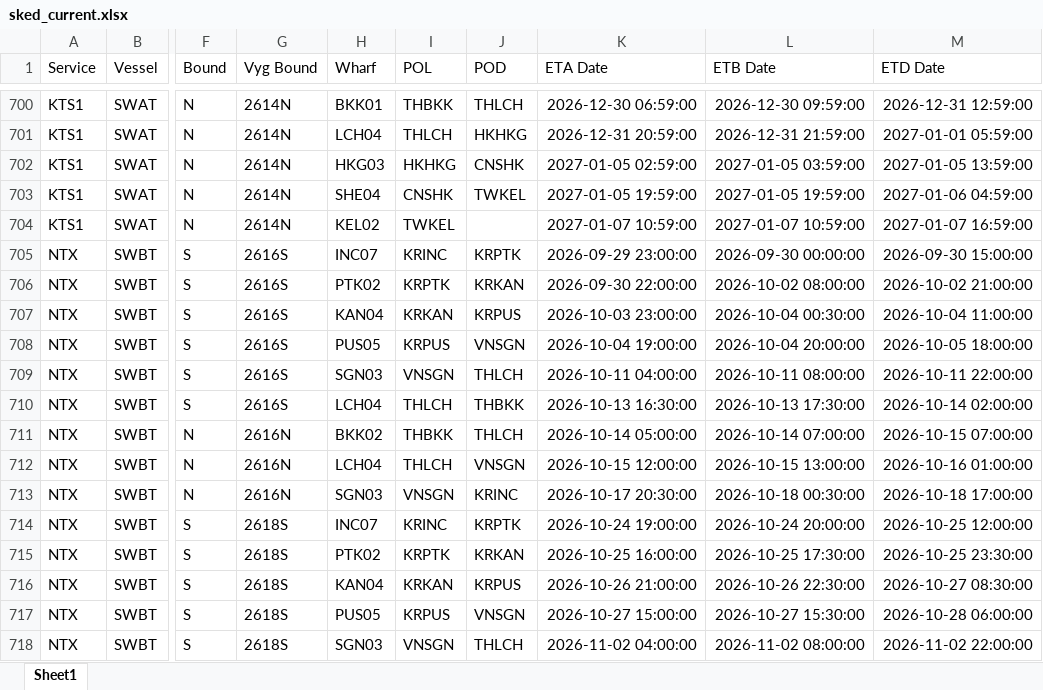
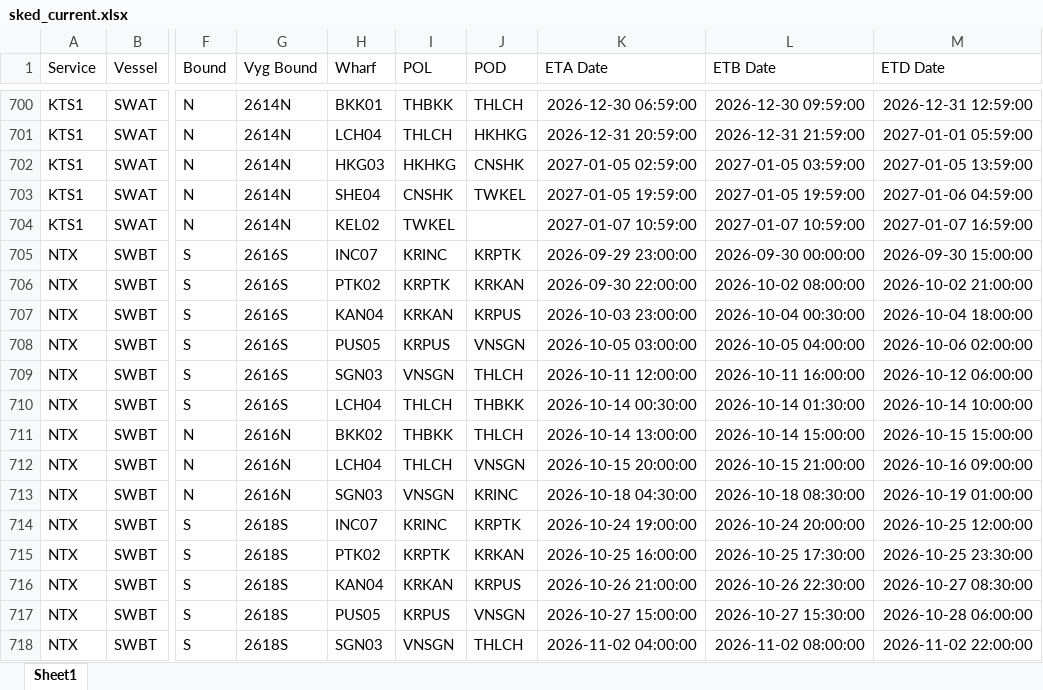
Before and after one commit to sirichai1265/heung-a-sked, an Excel workbook: sked_current.xlsx, sheet Sheet1, drawn as a sheet; only a part is shown, gaps mark what is left out; values as stored, in another font and other column widths than the file's, no borders; the diff names each change by its address in the sheet, - before the commit and + after, or states it on an @@ line.

```diff
--- a/sked_current.xlsx (sheet Sheet1)
+++ b/sked_current.xlsx (sheet Sheet1)
-M707 (ETD Date): 2026-10-04 11:00:00
+M707 (ETD Date): 2026-10-04 18:00:00
-K708 (ETA Date): 2026-10-04 19:00:00
+K708 (ETA Date): 2026-10-05 03:00:00
-L708 (ETB Date): 2026-10-04 20:00:00
+L708 (ETB Date): 2026-10-05 04:00:00
-M708 (ETD Date): 2026-10-05 18:00:00
+M708 (ETD Date): 2026-10-06 02:00:00
-K709 (ETA Date): 2026-10-11 04:00:00
+K709 (ETA Date): 2026-10-11 12:00:00
-L709 (ETB Date): 2026-10-11 08:00:00
+L709 (ETB Date): 2026-10-11 16:00:00
-M709 (ETD Date): 2026-10-11 22:00:00
+M709 (ETD Date): 2026-10-12 06:00:00
-K710 (ETA Date): 2026-10-13 16:30:00
+K710 (ETA Date): 2026-10-14 00:30:00
-L710 (ETB Date): 2026-10-13 17:30:00
+L710 (ETB Date): 2026-10-14 01:30:00
-M710 (ETD Date): 2026-10-14 02:00:00
+M710 (ETD Date): 2026-10-14 10:00:00
-K711 (ETA Date): 2026-10-14 05:00:00
+K711 (ETA Date): 2026-10-14 13:00:00
-L711 (ETB Date): 2026-10-14 07:00:00
+L711 (ETB Date): 2026-10-14 15:00:00
-M711 (ETD Date): 2026-10-15 07:00:00
+M711 (ETD Date): 2026-10-15 15:00:00
-K712 (ETA Date): 2026-10-15 12:00:00
+K712 (ETA Date): 2026-10-15 20:00:00
-L712 (ETB Date): 2026-10-15 13:00:00
+L712 (ETB Date): 2026-10-15 21:00:00
-M712 (ETD Date): 2026-10-16 01:00:00
+M712 (ETD Date): 2026-10-16 09:00:00
-K713 (ETA Date): 2026-10-17 20:30:00
+K713 (ETA Date): 2026-10-18 04:30:00
-L713 (ETB Date): 2026-10-18 00:30:00
+L713 (ETB Date): 2026-10-18 08:30:00
-M713 (ETD Date): 2026-10-18 17:00:00
+M713 (ETD Date): 2026-10-19 01:00:00
```
Also changed, not shown: Vessel Schedule.xlsx, 4 other files.
